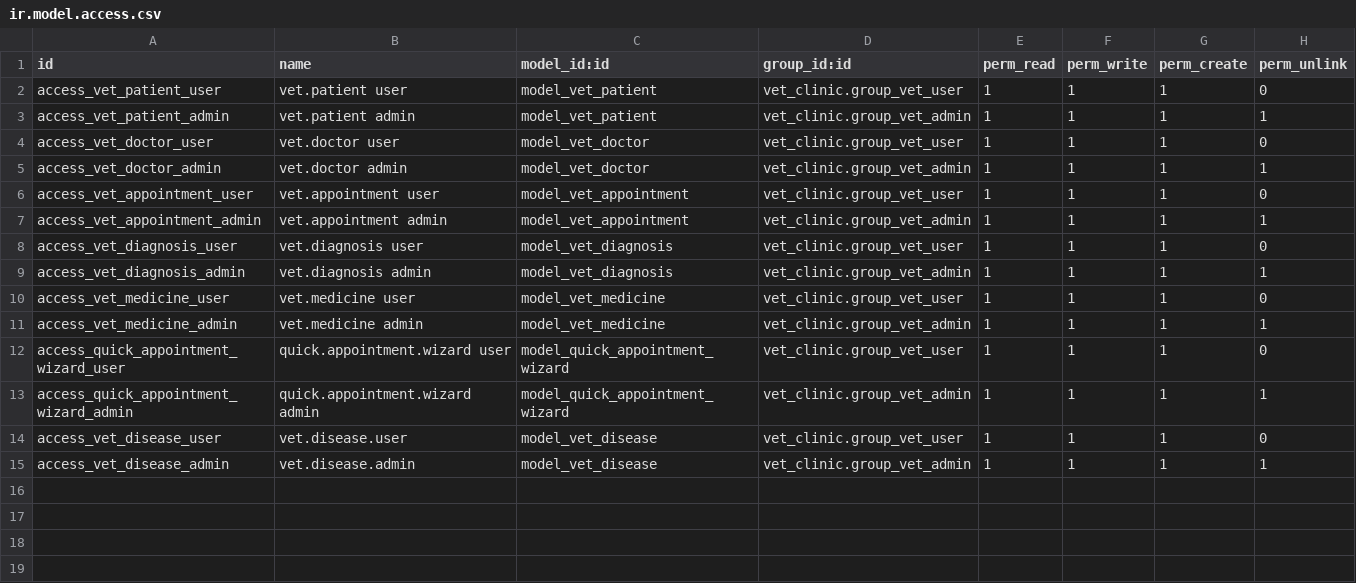
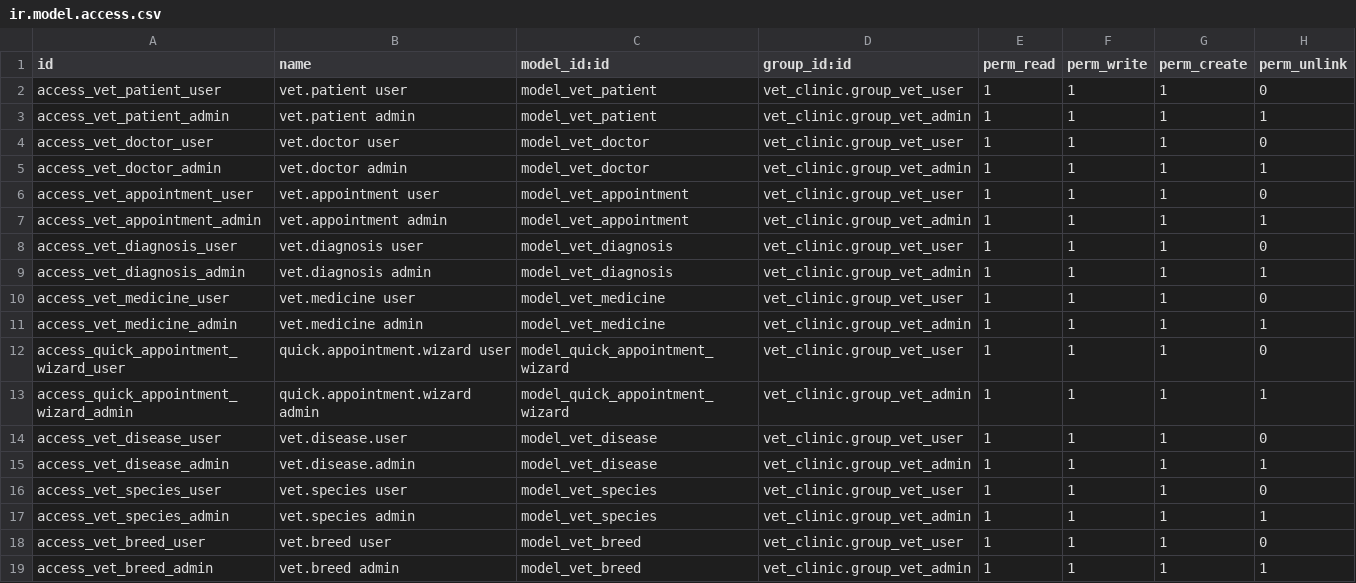
Before and after one commit to s1n4u/odoo, a CSV file: vet_clinic/security/ir.model.access.csv, drawn as a sheet; the diff names each change by its address in the sheet, - before the commit and + after, or states it on an @@ line.

```diff
--- a/vet_clinic/security/ir.model.access.csv
+++ b/vet_clinic/security/ir.model.access.csv
+row 16: access_vet_species_user | vet.species user | model_vet_species | vet_clinic.group_vet_user | 1 | 1 | 1 | 0
+row 17: access_vet_species_admin | vet.species admin | model_vet_species | vet_clinic.group_vet_admin | 1 | 1 | 1 | 1
+row 18: access_vet_breed_user | vet.breed user | model_vet_breed | vet_clinic.group_vet_user | 1 | 1 | 1 | 0
+row 19: access_vet_breed_admin | vet.breed admin | model_vet_breed | vet_clinic.group_vet_admin | 1 | 1 | 1 | 1
```
Also changed, not shown: 19 other files.
